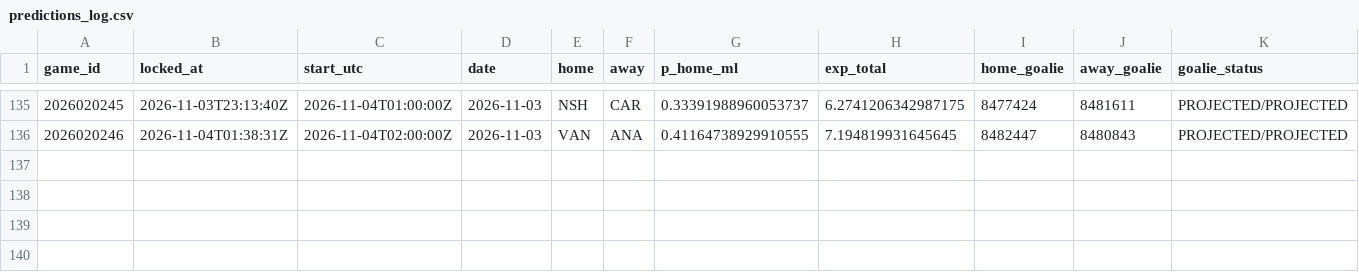
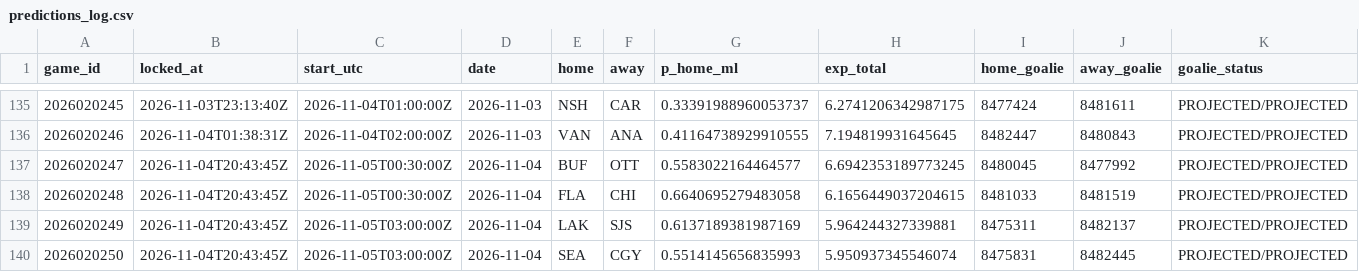
Before and after one commit to PookMula/NHL-edge-pro, a CSV file: data/predictions_log.csv, drawn as a sheet; only a part is shown, gaps mark what is left out.

```diff
--- a/data/predictions_log.csv
+++ b/data/predictions_log.csv
@@ -136 +136,5 @@ game_id,locked_at,start_utc,date,home,away,p_home_ml,exp_total,home_goalie,away_
 2026020246,2026-11-04T01:38:31Z,2026-11-04T02:00:00Z,2026-11-03,VAN,ANA,0.41164738929910555,7.194819931645645,8482447,8480843,PROJECTED/PROJECTED
+2026020247,2026-11-04T20:43:45Z,2026-11-05T00:30:00Z,2026-11-04,BUF,OTT,0.5583022164464577,6.6942353189773245,8480045,8477992,PROJECTED/PROJECTED
+2026020248,2026-11-04T20:43:45Z,2026-11-05T00:30:00Z,2026-11-04,FLA,CHI,0.6640695279483058,6.1656449037204615,8481033,8481519,PROJECTED/PROJECTED
+2026020249,2026-11-04T20:43:45Z,2026-11-05T03:00:00Z,2026-11-04,LAK,SJS,0.6137189381987169,5.964244327339881,8475311,8482137,PROJECTED/PROJECTED
+2026020250,2026-11-04T20:43:45Z,2026-11-05T03:00:00Z,2026-11-04,SEA,CGY,0.5514145656835993,5.950937345546074,8475831,8482445,PROJECTED/PROJECTED
```
Also changed, not shown: 15 other files.
